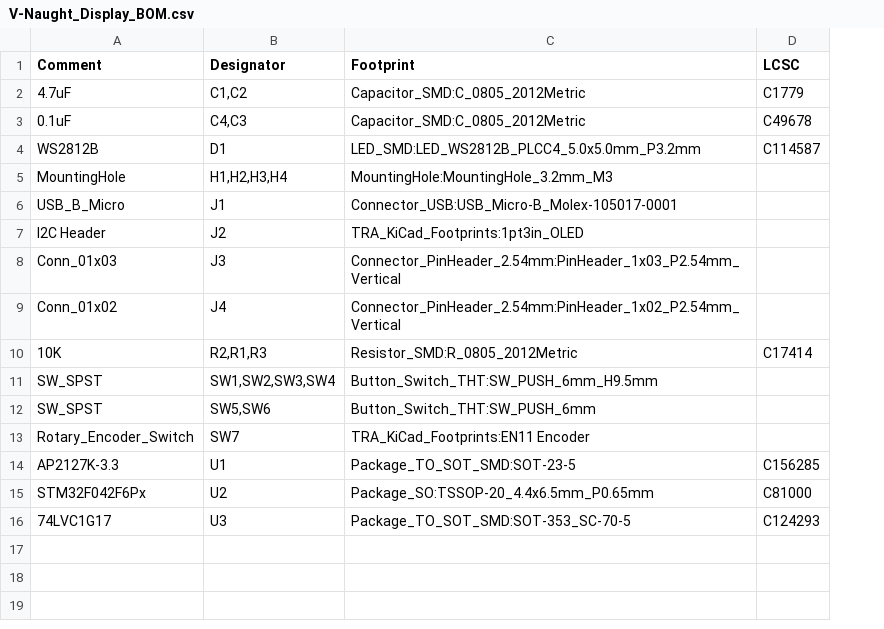
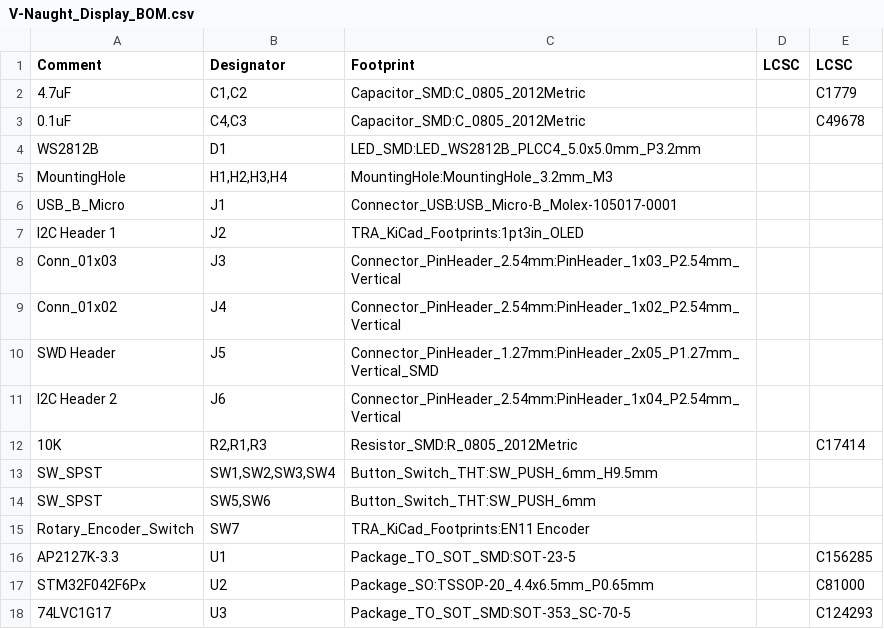
Before and after one commit to timmit99/Voron-Zero-Display, a CSV file: Production Files/V-Naught_Display_BOM.csv, drawn as a sheet; addresses are those after the commit; the diff names each change by its address in the sheet, - before the commit and + after, or states it on an @@ line.

Commit message:
Second I2C Header
Added a second I2C header for baords with reversed Vcc and Gnd pins.
Also added a full SWD header as well

Updated Production files

```diff
--- a/Production Files/V-Naught_Display_BOM.csv
+++ b/Production Files/V-Naught_Display_BOM.csv
+column D (LCSC), empty
-E4 (LCSC): C114587
+E4 (LCSC): (empty)
-A7 (Comment): I2C Header
+A7 (Comment): I2C Header 1
+row 10: SWD Header | J5 | Connector_PinHeader_1.27mm:PinHeader_2x05_P1.27mm_Vertical_SMD
+row 11: I2C Header 2 | J6 | Connector_PinHeader_2.54mm:PinHeader_1x04_P2.54mm_Vertical
```
Also changed, not shown: Production Files/V-Naught_Display-all-pos.csv, 18 other files.
